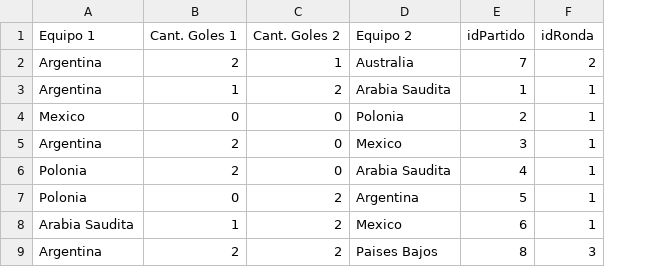
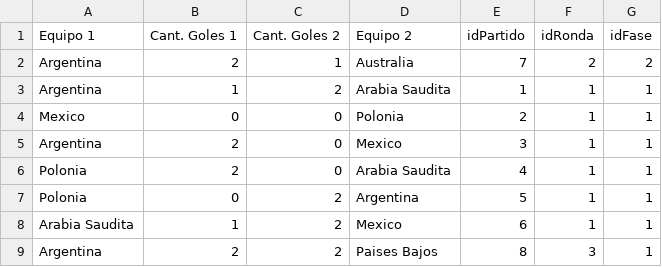
Before and after one commit to GabrielAguilar2023/Grupo7, a CSV file: archivos.csv/resultados.csv, drawn as a sheet; the diff names each change by its address in the sheet, - before the commit and + after, or states it on an @@ line.

```diff
--- a/archivos.csv/resultados.csv
+++ b/archivos.csv/resultados.csv
+column G (idFase), rows 2-9: 2 | 1 | 1 | 1 | 1 | 1 | 1 | 1
```
Also changed, not shown: archivos.csv/pronosticos.csv, 2 other files.
